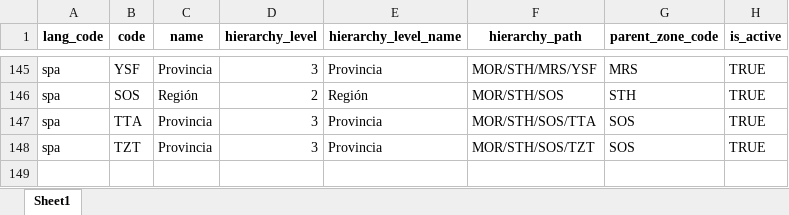
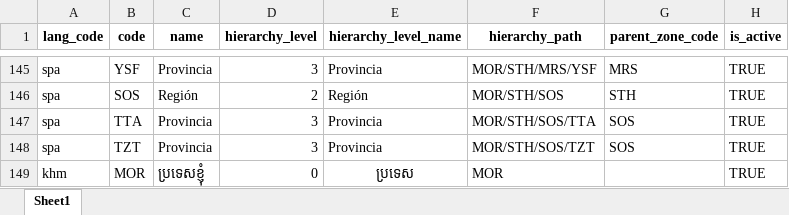
Before and after one commit to tf-nira/mosip-data_bkp, an Excel workbook: mosip_master/xlsx/zone.xlsx, sheet Sheet1, drawn as a sheet; only a part is shown, gaps mark what is left out; values as stored, in another font and other column widths than the file's, no borders; the diff names each change by its address in the sheet, - before the commit and + after, or states it on an @@ line.

Commit message:
MOSIP-31117:Added the langCode "khm" and assigned the zone "MOR"
Signed-off-by: Yash S <119652212+yashmsonkusare@users.noreply.github.com>

```diff
--- a/mosip_master/xlsx/zone.xlsx (sheet Sheet1)
+++ b/mosip_master/xlsx/zone.xlsx (sheet Sheet1)
+row 149: khm | MOR | ប្រទេសខ្ញុំ | 0 | ប្រទេស | MOR |  | TRUE
```
